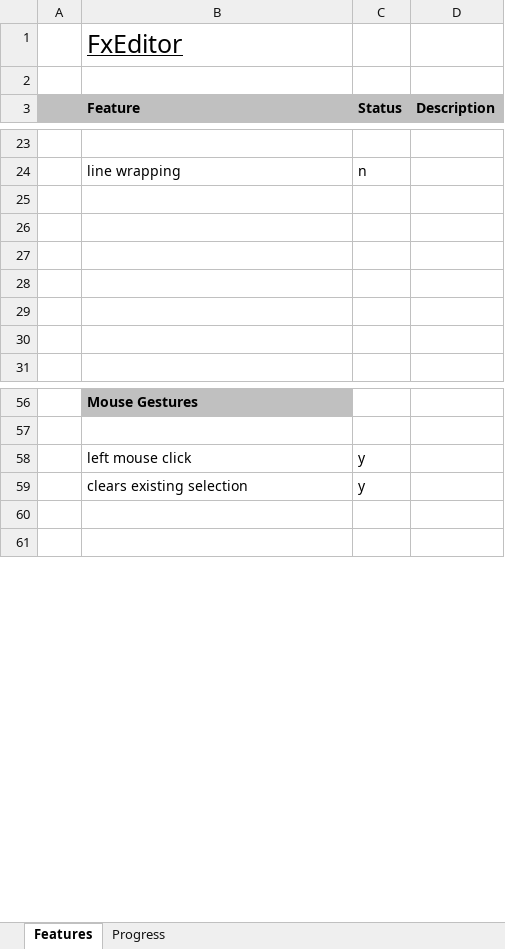
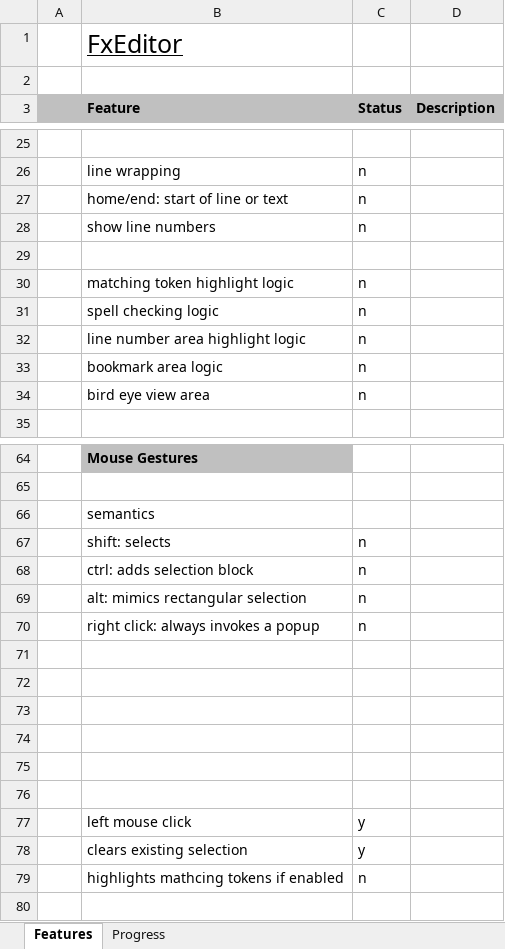
Before and after one commit to andy-goryachev/FxEditor, an Excel workbook: Feature Matrix.xlsx, sheet Features, drawn as a sheet; only a part is shown, gaps mark what is left out; values as stored, in another font and other column widths than the file's, no borders; conditional formats not drawn; addresses are those after the commit; the diff covers the shown part only; the diff names each change by its address in the sheet, - before the commit and + after, or states it on an @@ line.

```diff
--- a/Feature Matrix.xlsx (sheet Features)
+++ b/Feature Matrix.xlsx (sheet Features)
+row 27:  | home/end: start of line or text | n
+row 28:  | show line numbers | n
-row 30: (empty)
+row 30:  | matching token highlight logic | n
-row 31: (empty)
+row 31:  | spell checking logic | n
-row 32: (empty)
+row 32:  | line number area highlight logic | n
-row 33: (empty)
+row 33:  | bookmark area logic | n
-row 34: (empty)
+row 34:  | bird eye view area | n
+row 66:  | semantics
+row 67:  | shift: selects | n
+row 68:  | ctrl: adds selection block | n
+row 69:  | alt: mimics rectangular selection | n
+row 70:  | right click: always invokes a popup | n
+row 71: (empty)
+row 72: (empty)
+row 73: (empty)
+row 74: (empty)
+row 75: (empty)
+row 76: (empty)
-row 79: (empty)
+row 79:  | highlights mathcing tokens if enabled | n
```
Also changed, not shown: 135 added rows and 9 edited cells elsewhere in this sheet, sheet Progress, charts or pictures, 1 other file.
